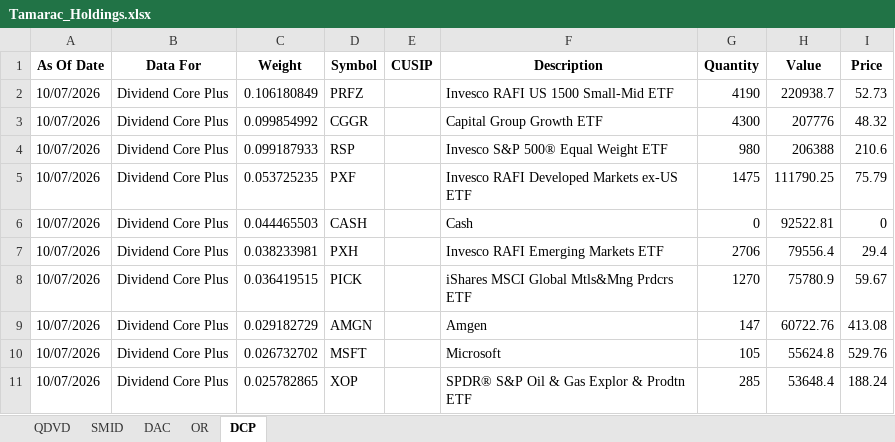
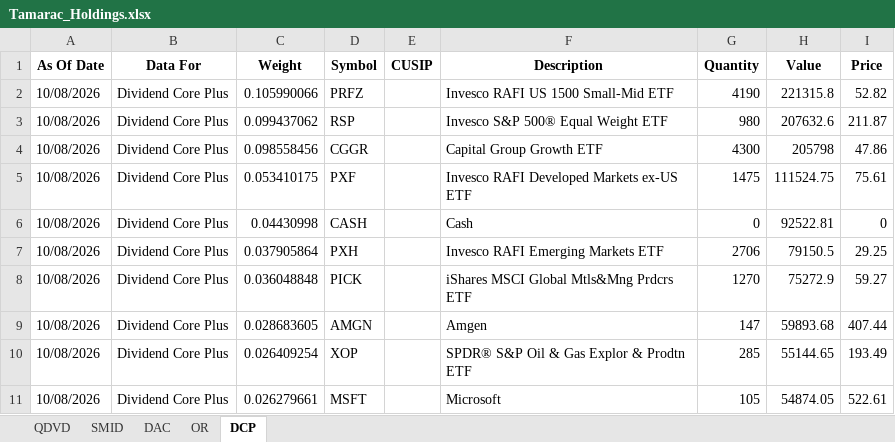
Before and after one commit to ryansadair/mcp-dashboard, an Excel workbook: data/Tamarac_Holdings.xlsx, sheet DCP, drawn as a sheet; only a part is shown; values as stored, in another font and other column widths than the file's, no borders; removed rows and columns are numbered as before the commit, all else as after; the diff covers the shown part only; the diff names each change by its address in the sheet, - before the commit and + after, or states it on an @@ line.

```diff
--- a/data/Tamarac_Holdings.xlsx (sheet DCP)
+++ b/data/Tamarac_Holdings.xlsx (sheet DCP)
-A2 (As Of Date): 10/07/2026
+A2 (As Of Date): 10/08/2026
-C2 (Weight): 0.106180849
+C2 (Weight): 0.105990066
-H2 (Value): 220938.7
+H2 (Value): 221315.8
-I2 (Price): 52.73
+I2 (Price): 52.82
-row 3: 10/07/2026 | Dividend Core Plus | 0.099854992 | CGGR |  | Capital Group Growth ETF | 4300 | 207776 | 48.32
-A3 (As Of Date): 10/07/2026
+A3 (As Of Date): 10/08/2026
-C3 (Weight): 0.099187933
+C3 (Weight): 0.099437062
-H3 (Value): 206388
+H3 (Value): 207632.6
-I3 (Price): 210.6
+I3 (Price): 211.87
+row 4: 10/08/2026 | Dividend Core Plus | 0.098558456 | CGGR |  | Capital Group Growth ETF | 4300 | 205798 | 47.86
-A5:A9 (As Of Date): 10/07/2026
+A5:A9 (As Of Date): 10/08/2026
-C5 (Weight): 0.053725235
+C5 (Weight): 0.053410175
-H5 (Value): 111790.25
+H5 (Value): 111524.75
-I5 (Price): 75.79
+I5 (Price): 75.61
-C6 (Weight): 0.044465503
+C6 (Weight): 0.04430998
-C7 (Weight): 0.038233981
+C7 (Weight): 0.037905864
-H7 (Value): 79556.4
+H7 (Value): 79150.5
-I7 (Price): 29.4
+I7 (Price): 29.25
-C8 (Weight): 0.036419515
+C8 (Weight): 0.036048848
-H8 (Value): 75780.9
+H8 (Value): 75272.9
-I8 (Price): 59.67
+I8 (Price): 59.27
-C9 (Weight): 0.029182729
+C9 (Weight): 0.028683605
-H9 (Value): 60722.76
+H9 (Value): 59893.68
-I9 (Price): 413.08
+I9 (Price): 407.44
-row 10: 10/07/2026 | Dividend Core Plus | 0.026732702 | MSFT |  | Microsoft | 105 | 55624.8 | 529.76
-A10 (As Of Date): 10/07/2026
+A10 (As Of Date): 10/08/2026
-C10 (Weight): 0.025782865
+C10 (Weight): 0.026409254
-H10 (Value): 53648.4
+H10 (Value): 55144.65
-I10 (Price): 188.24
+I10 (Price): 193.49
+row 11: 10/08/2026 | Dividend Core Plus | 0.026279661 | MSFT |  | Microsoft | 105 | 54874.05 | 522.61
```
Also changed, not shown: 4 added rows, 4 removed rows and 128 edited cells elsewhere in this sheet, sheet DAC, sheet OR, sheet QDVD, sheet SMID.
